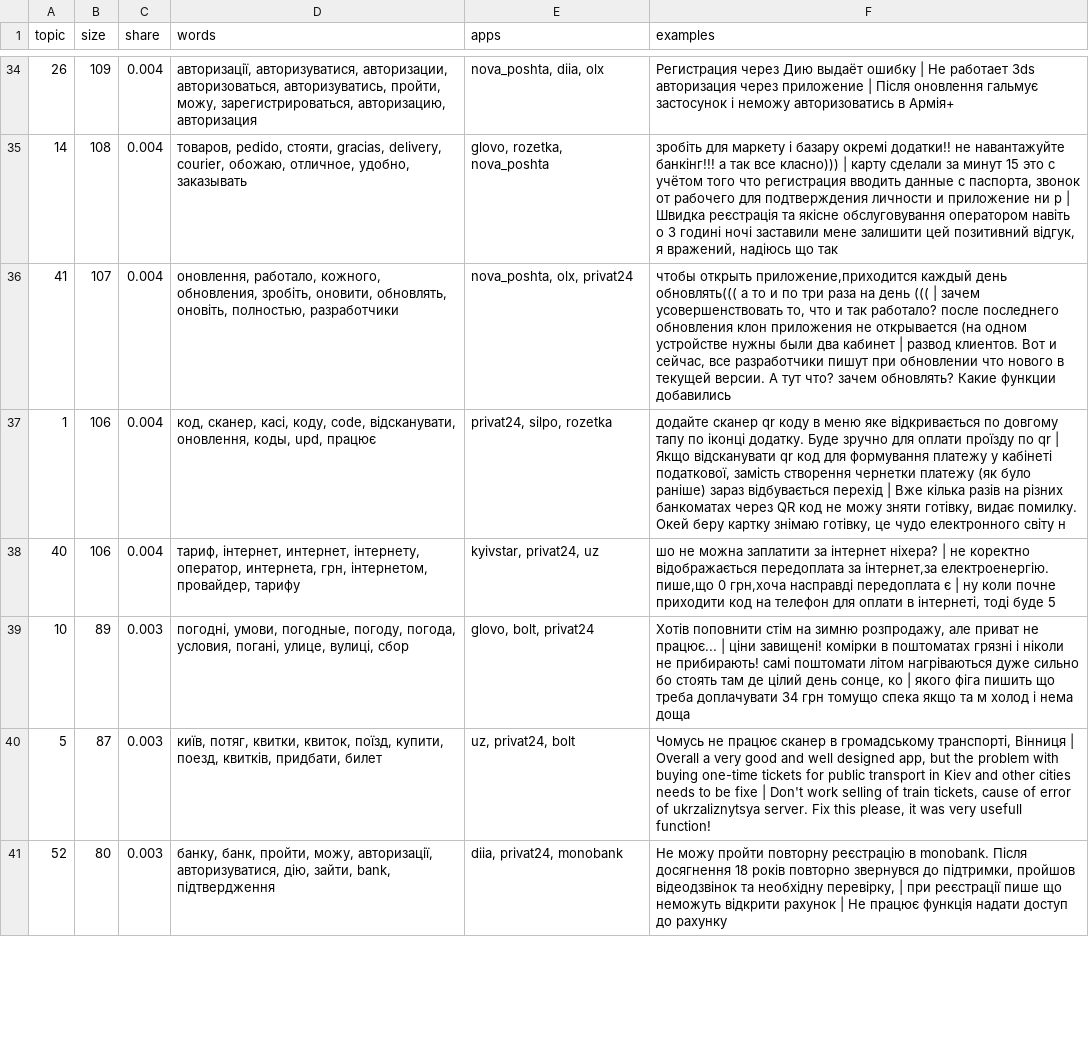
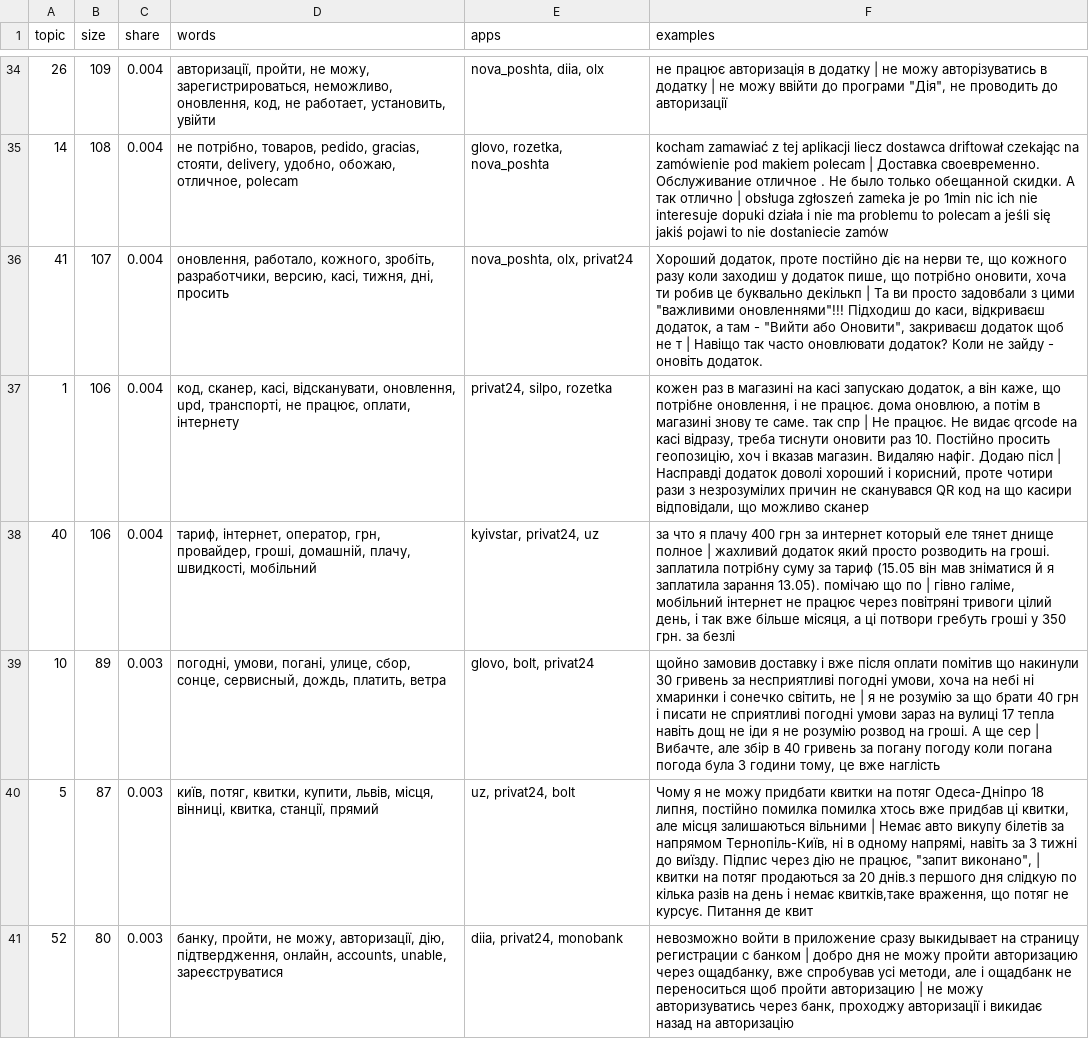
Before and after one commit to Agenoed/review-insights, a CSV file: reports/topics/bertopic.csv, drawn as a sheet; only a part is shown, gaps mark what is left out; the diff covers the shown part only; the diff names each change by its address in the sheet, - before the commit and + after, or states it on an @@ line.

```diff
--- a/reports/topics/bertopic.csv
+++ b/reports/topics/bertopic.csv
-D34 (words): авторизації, авторизуватися, авторизации, авторизоваться, авторизуватись, пройти, можу, зарегистрироваться, авторизацию, авторизация
+D34 (words): авторизації, пройти, не можу, зарегистрироваться, неможливо, оновлення, код, не работает, установить, увійти
-F34 (examples): Регистрация через Дию выдаёт ошибку | Не работает 3ds авторизация через приложение | Після оновлення гальмує застосунок і неможу авторизоватись в Армія+
+F34 (examples): не працює авторизація в додатку | не можу авторізуватись в додатку | не можу ввійти до програми "Дія", не проводить до авторизації
-D35 (words): товаров, pedido, стояти, gracias, delivery, courier, обожаю, отличное, удобно, заказывать
+D35 (words): не потрібно, товаров, pedido, gracias, стояти, delivery, удобно, обожаю, отличное, polecam
-F35 (examples): зробіть для маркету і базару окремі додатки!! не навантажуйте банкінг!!! а так все класно))) | карту сделали за минут 15 это с учётом того что регистрация вводить данные с паспорта, звонок от рабочего для подтверждения личности и приложение ни р | Швидка реєстрація та якісне обслуговування оператором навіть о 3 годині ночі заставили мене залишити цей позитивний відгук, я вражений, надіюсь що так
+F35 (examples): kocham zamawiać z tej aplikacji liecz dostawca driftował czekając na zamówienie pod makiem polecam | Доставка своевременно. Обслуживание отличное . Не было только обещанной скидки. А так отлично | obsługa zgłoszeń zameka je po 1min nic ich nie interesuje dopuki działa i nie ma problemu to polecam a jeśli się jakiś pojawi to nie dostaniecie zamów
-D36 (words): …работало, кожного, обновления, зробіть, оновити, обновлять, оновіть, полностью, разработчики
+D36 (words): …работало, кожного, зробіть, разработчики, версию, касі, тижня, дні, просить
-F36 (examples): чтобы открыть приложение,приходится каждый день обновлять((( а то и по три раза на день ((( | зачем усовершенствовать то, что и так работало? после последнего обновления клон приложения не открывается (на одном устройстве нужны были два кабинет | развод клиентов. Вот и сейчас, все разработчики пишут при обновлении что нового в текущей версии. А тут что? зачем обновлять? Какие функции добавились
+F36 (examples): Хороший додаток, проте постійно діє на нерви те, що кожного разу коли заходиш у додаток пише, що потрібно оновити, хоча ти робив це буквально декількп | Та ви просто задовбали з цими "важливими оновленнями"!!! Підходиш до каси, відкриваєш додаток, а там - "Вийти або Оновити", закриваєш додаток щоб не т | Навіщо так часто оновлювати додаток? Коли не зайду - оновіть додаток.
-D37 (words): …сканер, касі, коду, code, відсканувати, оновлення, коды, upd, працює
+D37 (words): …сканер, касі, відсканувати, оновлення, upd, транспорті, не працює, оплати, інтернету
-F37 (examples): додайте сканер qr коду в меню яке відкривається по довгому тапу по іконці додатку. Буде зручно для оплати проїзду по qr | Якщо відсканувати qr код для формування платежу у кабінеті податкової, замість створення чернетки платежу (як було раніше) зараз відбувається перехід | Вже кілька разів на різних банкоматах через QR код не можу зняти готівку, видає помилку. Окей беру картку знімаю готівку, це чудо електронного світу н
+F37 (examples): кожен раз в магазині на касі запускаю додаток, а він каже, що потрібне оновлення, і не працює. дома оновлюю, а потім в магазині знову те саме. так спр | Не працює. Не видає qrcode на касі відразу, треба тиснути оновити раз 10. Постійно просить геопозицію, хоч і вказав магазин. Видаляю нафіг. Додаю післ | Насправді додаток доволі хороший і корисний, проте чотири рази з незрозумілих причин не сканувався QR код на що касири відповідали, що можливо сканер
-D38 (words): тариф, інтернет, интернет, інтернету, оператор, интернета, грн, інтернетом, провайдер, тарифу
+D38 (words): тариф, інтернет, оператор, грн, провайдер, гроші, домашній, плачу, швидкості, мобільний
-F38 (examples): шо не можна заплатити за інтернет ніхера? | не коректно відображається передоплата за інтернет,за електроенергію. пише,що 0 грн,хоча насправді передоплата є | ну коли почне приходити код на телефон для оплати в інтернеті, тоді буде 5
+F38 (examples): за что я плачу 400 грн за интернет который еле тянет днище полное | жахливий додаток який просто розводить на гроші. заплатила потрібну суму за тариф (15.05 він мав зніматися й я заплатила зарання 13.05). помічаю що по | гівно галіме, мобільний інтернет не працює через повітряні тривоги цілий день, і так вже більше місяця, а ці потвори гребуть гроші у 350 грн. за безлі
-D39 (words): погодні, умови, погодные, погоду, погода, условия, погані, улице, вулиці, сбор
+D39 (words): погодні, умови, погані, улице, сбор, сонце, сервисный, дождь, платить, ветра
-F39 (examples): Хотів поповнити стім на зимню розпродажу, але приват не працює... | ціни завищені! комірки в поштоматах грязні і ніколи не прибирають! самі поштомати літом нагріваються дуже сильно бо стоять там де цілий день сонце, ко | якого фіга пишить що треба доплачувати 34 грн томущо спека якщо та м холод і нема доща
+F39 (examples): щойно замовив доставку і вже після оплати помітив що накинули 30 гривень за несприятливі погодні умови, хоча на небі ні хмаринки і сонечко світить, не | я не розумію за що брати 40 грн і писати не сприятливі погодні умови зараз на вулиці 17 тепла навіть дощ не іди я не розумію розвод на гроші. А ще сер | Вибачте, але збір в 40 гривень за погану погоду коли погана погода була 3 години тому, це вже наглість
-D40 (words): …потяг, квитки, квиток, поїзд, купити, поезд, квитків, придбати, билет
+D40 (words): …потяг, квитки, купити, львів, місця, вінниці, квитка, станції, прямий
-F40 (examples): Чомусь не працює сканер в громадському транспорті, Вінниця | Overall a very good and well designed app, but the problem with buying one-time tickets for public transport in Kiev and other cities needs to be fixe | Don't work selling of train tickets, cause of error of ukrzaliznytsya server. Fix this please, it was very usefull function!
+F40 (examples): Чому я не можу придбати квитки на потяг Одеса-Дніпро 18 липня, постійно помилка помилка хтось вже придбав ці квитки, але місця залишаються вільними | Немає авто викупу білетів за напрямом Тернопіль-Київ, ні в одному напрямі, навіть за 3 тижні до виїзду. Підпис через дію не працює, "запит виконано", | квитки на потяг продаються за 20 днів.з першого дня слідкую по кілька разів на день і немає квитків,таке враження, що потяг не курсує. Питання де квит
-D41 (words): банку, банк, пройти, можу, авторизації, авторизуватися, дію, зайти, bank, підтвердження
+D41 (words): банку, пройти, не можу, авторизації, дію, підтвердження, онлайн, accounts, unable, зареєструватися
-F41 (examples): Не можу пройти повторну реєстрацію в monobank. Після досягнення 18 років повторно звернувся до підтримки, пройшов відеодзвінок та необхідну перевірку, | при реєстрації пише що неможуть відкрити рахунок | Не працює функція надати доступ до рахунку
+F41 (examples): невозможно войти в приложение сразу выкидывает на страницу регистрации с банком | добро дня не можу пройти авторизацию через ощадбанку, вже спробував усі методи, але і ощадбанк не переноситься щоб пройти авторизацию | не можу авторизуватись через банк, проходжу авторизації і викидає назад на авторизацію
```
Also changed, not shown: 98 edited cells elsewhere in this file, reports/topics/kmeans.csv, reports/topics/lda.csv, 6 other files.
